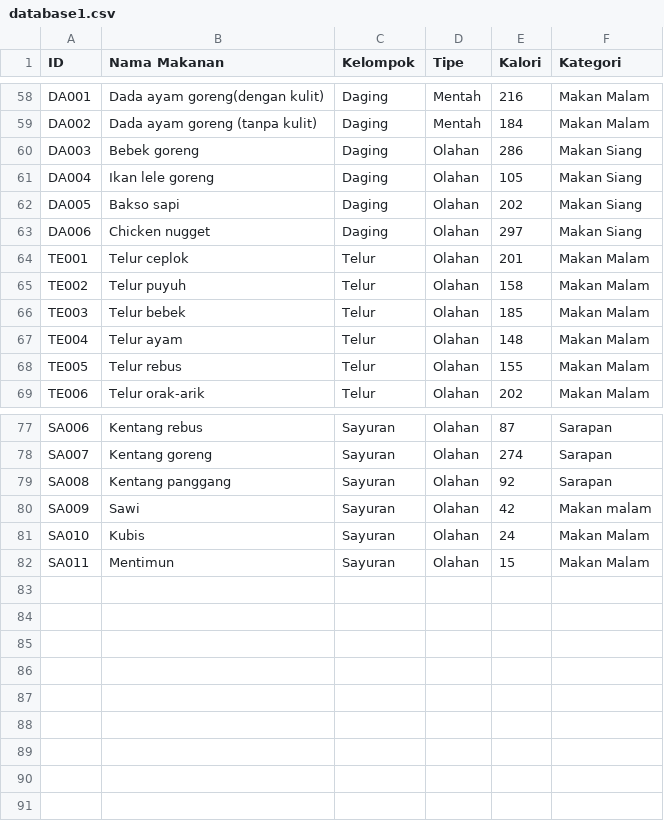
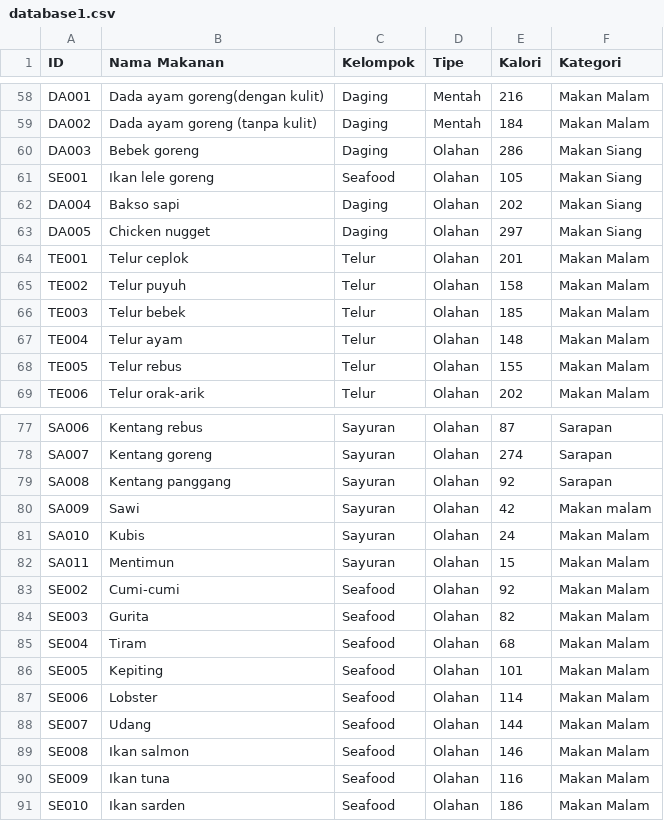
Before and after one commit to AhmadFM/CalcolatorP, a CSV file: database1.csv, drawn as a sheet; only a part is shown, gaps mark what is left out.

Commit message:
update database kategori seafood

```diff
--- a/database1.csv
+++ b/database1.csv
@@ -60,5 +60,5 @@ DA002,Dada ayam goreng (tanpa kulit),Daging,Mentah,184,Makan Malam
 DA003,Bebek goreng,Daging,Olahan,286,Makan Siang
-DA004,Ikan lele goreng,Daging,Olahan,105,Makan Siang
-DA005,Bakso sapi,Daging,Olahan,202,Makan Siang
-DA006,Chicken nugget,Daging,Olahan,297,Makan Siang
+SE001,Ikan lele goreng,Seafood,Olahan,105,Makan Siang
+DA004,Bakso sapi,Daging,Olahan,202,Makan Siang
+DA005,Chicken nugget,Daging,Olahan,297,Makan Siang
 TE001,Telur ceplok,Telur,Olahan,201,Makan Malam
@@ -82 +82,10 @@ SA010,Kubis,Sayuran,Olahan,24,Makan Malam
 SA011,Mentimun,Sayuran,Olahan,15,Makan Malam
+SE002,Cumi-cumi,Seafood,Olahan,92,Makan Malam
+SE003,Gurita,Seafood,Olahan,82,Makan Malam
+SE004,Tiram,Seafood,Olahan,68,Makan Malam
+SE005,Kepiting,Seafood,Olahan,101,Makan Malam
+SE006,Lobster,Seafood,Olahan,114,Makan Malam
+SE007,Udang,Seafood,Olahan,144,Makan Malam
+SE008,Ikan salmon,Seafood,Olahan,146,Makan Malam
+SE009,Ikan tuna,Seafood,Olahan,116,Makan Malam
+SE010,Ikan sarden,Seafood,Olahan,186,Makan Malam
```
Also changed, not shown: 1 other file.
